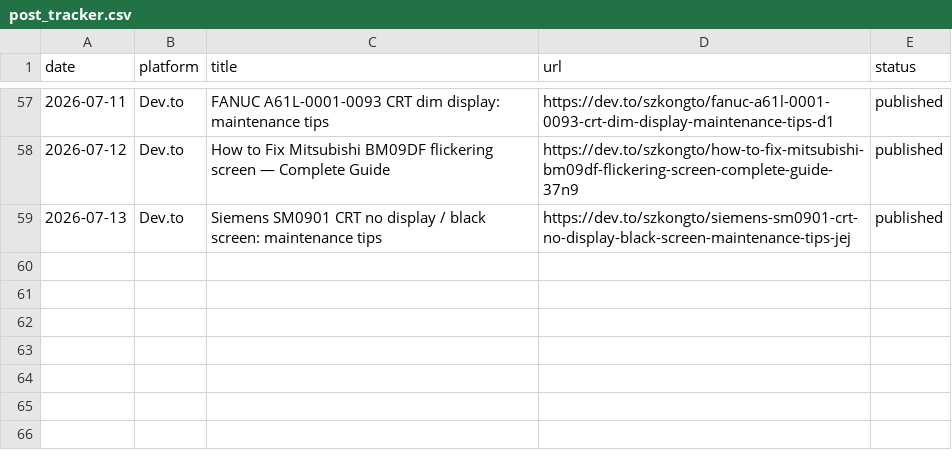
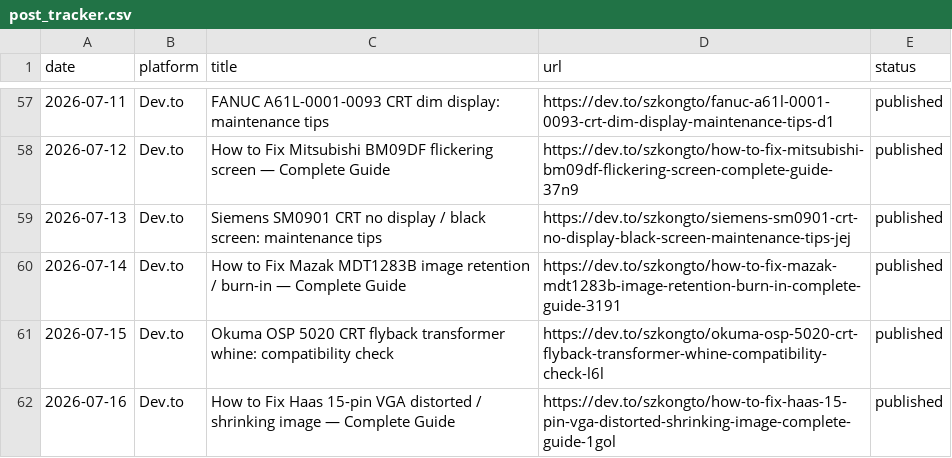
Before and after one commit to szkongto/kongto-blog, a CSV file: backlinks_daily/post_tracker.csv, drawn as a sheet; only a part is shown, gaps mark what is left out.

```diff
--- a/backlinks_daily/post_tracker.csv
+++ b/backlinks_daily/post_tracker.csv
@@ -59 +59,4 @@ date,platform,title,url,status
 2026-07-13,Dev.to,Siemens SM0901 CRT no display / black screen: maintenance tips,https://dev.to/szkongto/siemens-sm0901-crt-no-display-black-screen-maintenance-tips-jej,published
+2026-07-14,Dev.to,How to Fix Mazak MDT1283B image retention / burn-in — Complete Guide,https://dev.to/szkongto/how-to-fix-mazak-mdt1283b-image-retention-burn-in-complete-guide-3191,published
+2026-07-15,Dev.to,Okuma OSP 5020 CRT flyback transformer whine: compatibility check,https://dev.to/szkongto/okuma-osp-5020-crt-flyback-transformer-whine-compatibility-check-l6l,published
+2026-07-16,Dev.to,How to Fix Haas 15-pin VGA distorted / shrinking image — Complete Guide,https://dev.to/szkongto/how-to-fix-haas-15-pin-vga-distorted-shrinking-image-complete-guide-1gol,published
```
Also changed, not shown: 13 other files.
